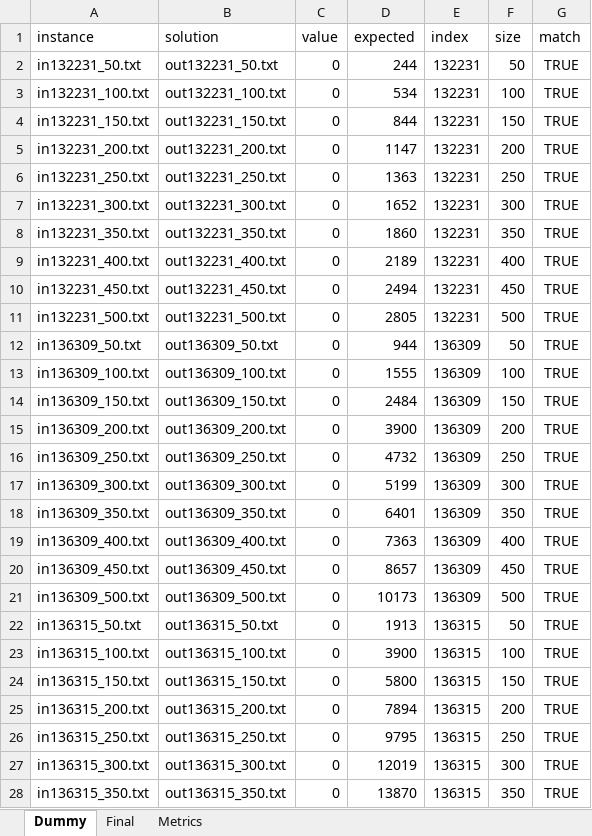
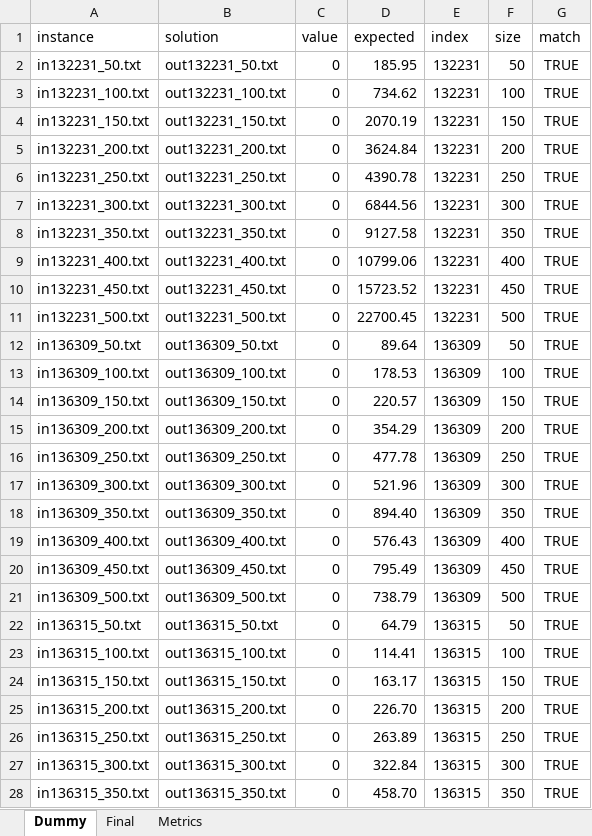
Before and after one commit to Mateusz-Bak-Student-Projects/PTSZ, an Excel workbook: Results.xlsx, sheet Dummy, drawn as a sheet; only a part is shown; values as stored, in another font and other column widths than the file's, no borders; conditional formats not drawn; the diff covers the shown part only; the diff names each change by its address in the sheet, - before the commit and + after, or states it on an @@ line.

```diff
--- a/Results.xlsx (sheet Dummy)
+++ b/Results.xlsx (sheet Dummy)
-D2 (expected): 244
+D2 (expected): 185.95
-D3 (expected): 534
+D3 (expected): 734.62
-D4 (expected): 844
+D4 (expected): 2070.19
-D5 (expected): 1147
+D5 (expected): 3624.84
-D6 (expected): 1363
+D6 (expected): 4390.78
-D7 (expected): 1652
+D7 (expected): 6844.56
-D8 (expected): 1860
+D8 (expected): 9127.58
-D9 (expected): 2189
+D9 (expected): 10799.06
-D10 (expected): 2494
+D10 (expected): 15723.52
-D11 (expected): 2805
+D11 (expected): 22700.45
-D12 (expected): 944
+D12 (expected): 89.64
-D13 (expected): 1555
+D13 (expected): 178.53
-D14 (expected): 2484
+D14 (expected): 220.57
-D15 (expected): 3900
+D15 (expected): 354.29
-D16 (expected): 4732
+D16 (expected): 477.78
-D17 (expected): 5199
+D17 (expected): 521.96
-D18 (expected): 6401
+D18 (expected): 894.40
-D19 (expected): 7363
+D19 (expected): 576.43
-D20 (expected): 8657
+D20 (expected): 795.49
-D21 (expected): 10173
+D21 (expected): 738.79
-D22 (expected): 1913
+D22 (expected): 64.79
-D23 (expected): 3900
+D23 (expected): 114.41
-D24 (expected): 5800
+D24 (expected): 163.17
-D25 (expected): 7894
+D25 (expected): 226.70
-D26 (expected): 9795
+D26 (expected): 263.89
-D27 (expected): 12019
+D27 (expected): 322.84
-D28 (expected): 13870
+D28 (expected): 458.70
```
Also changed, not shown: 113 edited cells elsewhere in this sheet, sheet Final, sheet Metrics, 20 other files.
